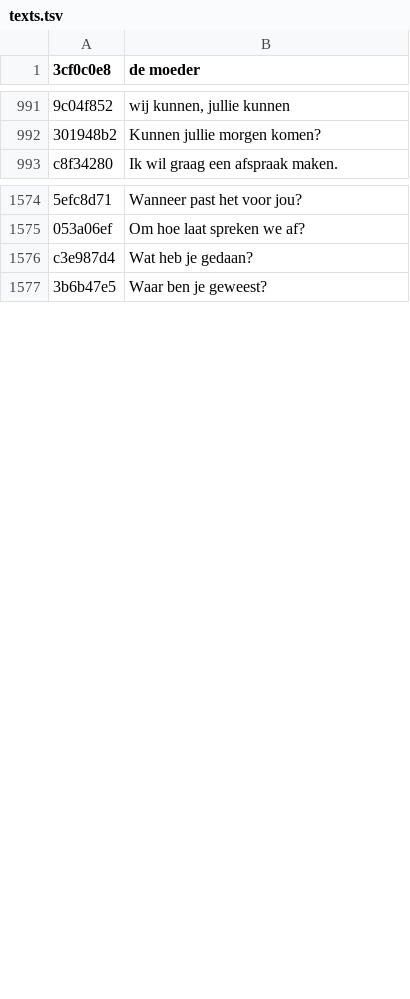
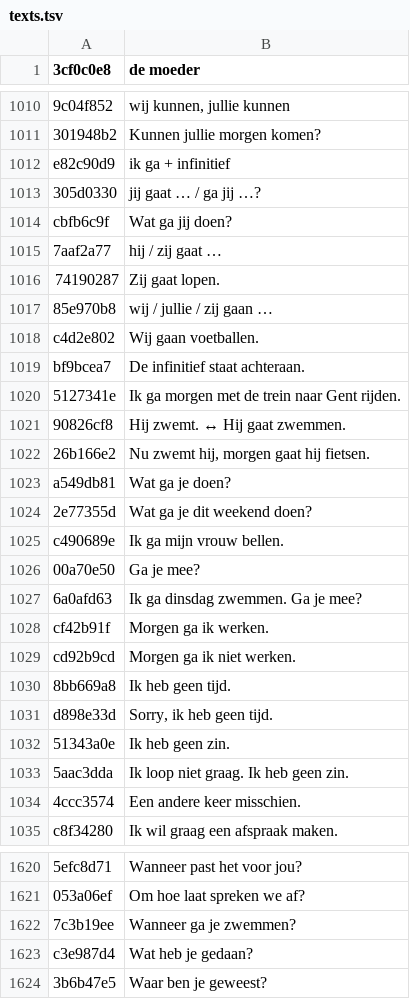
Before and after one commit to gembarskydanylo/Leren.be, a TSV file: audio/nl/texts.tsv, drawn as a sheet; only a part is shown, gaps mark what is left out; the diff covers the shown part only; the diff names each change by its address in the sheet, - before the commit and + after, or states it on an @@ line.

```diff
--- a/audio/nl/texts.tsv
+++ b/audio/nl/texts.tsv
+row 1012: e82c90d9 | ik ga + infinitief
+row 1013: 305d0330 | jij gaat … / ga jij …?
+row 1014: cbfb6c9f | Wat ga jij doen?
+row 1015: 7aaf2a77 | hij / zij gaat …
+row 1016: 74190287 | Zij gaat lopen.
+row 1017: 85e970b8 | wij / jullie / zij gaan …
+row 1018: c4d2e802 | Wij gaan voetballen.
+row 1019: bf9bcea7 | De infinitief staat achteraan.
+row 1020: 5127341e | Ik ga morgen met de trein naar Gent rijden.
+row 1021: 90826cf8 | Hij zwemt. ↔ Hij gaat zwemmen.
+row 1022: 26b166e2 | Nu zwemt hij, morgen gaat hij fietsen.
+row 1023: a549db81 | Wat ga je doen?
+row 1024: 2e77355d | Wat ga je dit weekend doen?
+row 1025: c490689e | Ik ga mijn vrouw bellen.
@@ row 3052 moved to row 1026: 00a70e50 @@
+row 1027: 6a0afd63 | Ik ga dinsdag zwemmen. Ga je mee?
+row 1028: cf42b91f | Morgen ga ik werken.
+row 1029: cd92b9cd | Morgen ga ik niet werken.
@@ row 3782 moved to row 1030: 8bb669a8 @@
+row 1031: d898e33d | Sorry, ik heb geen tijd.
+row 1032: 51343a0e | Ik heb geen zin.
+row 1033: 5aac3dda | Ik loop niet graag. Ik heb geen zin.
+row 1034: 4ccc3574 | Een andere keer misschien.
+row 1622: 7c3b19ee | Wanneer ga je zwemmen?
```
Also changed, not shown: 34 added rows and 10 moved rows elsewhere in this file, 2 other files.
